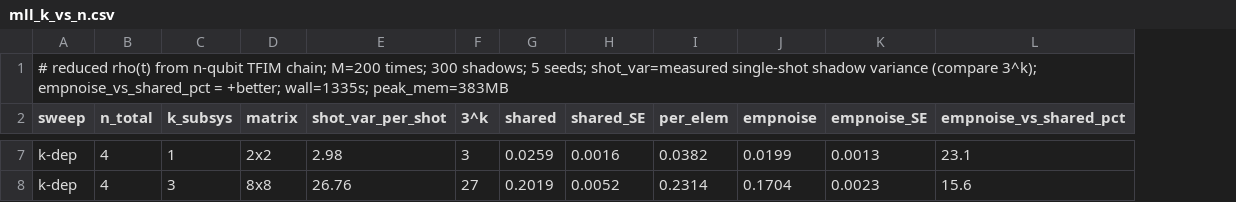
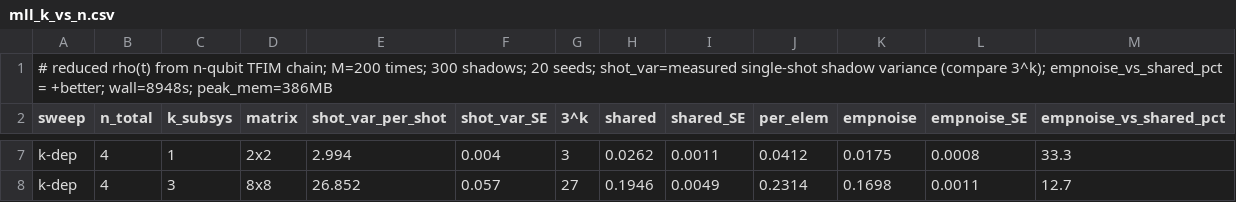
Before and after one commit to geeshquiche/classical-shadows, a CSV file: per_element_rho/mll_k_vs_n.csv, drawn as a sheet; only a part is shown, gaps mark what is left out; addresses are those after the commit; the diff covers the shown part only; the diff names each change by its address in the sheet, - before the commit and + after, or states it on an @@ line.

Commit message:
Figures redrawn at print size with a shared style module; two-panel Figure 1 from the pipeline; locality at 20 seeds; new estimator studies (band construction, split mechanism, conditional fairness)

```diff
--- a/per_element_rho/mll_k_vs_n.csv
+++ b/per_element_rho/mll_k_vs_n.csv
+column F (shot_var_SE), rows 7-8: 0.004 | 0.057
-A1 (sweep): …300 shadows; 5 seeds; shot_var=measured single-shot shadow variance (compare 3^k); empnoise_vs_shared_pct = +better; wall=1335s; peak_mem=383MB
+A1 (sweep): …300 shadows; 20 seeds; shot_var=measured single-shot shadow variance (compare 3^k); empnoise_vs_shared_pct = +better; wall=8948s; peak_mem=386MB
-E7 (shot_var_per_shot): 2.98
+E7 (shot_var_per_shot): 2.994
-H7 (shared): 0.0259
+H7 (shared): 0.0262
-I7 (shared_SE): 0.0016
+I7 (shared_SE): 0.0011
-J7 (per_elem): 0.0382
+J7 (per_elem): 0.0412
-K7 (empnoise): 0.0199
+K7 (empnoise): 0.0175
-L7 (empnoise_SE): 0.0013
+L7 (empnoise_SE): 0.0008
-M7 (empnoise_vs_shared_pct): 23.1
+M7 (empnoise_vs_shared_pct): 33.3
-E8 (shot_var_per_shot): 26.76
+E8 (shot_var_per_shot): 26.852
-H8 (shared): 0.2019
+H8 (shared): 0.1946
-I8 (shared_SE): 0.0052
+I8 (shared_SE): 0.0049
-K8 (empnoise): 0.1704
+K8 (empnoise): 0.1698
-L8 (empnoise_SE): 0.0023
+L8 (empnoise_SE): 0.0011
-M8 (empnoise_vs_shared_pct): 15.6
+M8 (empnoise_vs_shared_pct): 12.7
```
Also changed, not shown: 28 edited cells elsewhere in this file, 16 other files.
